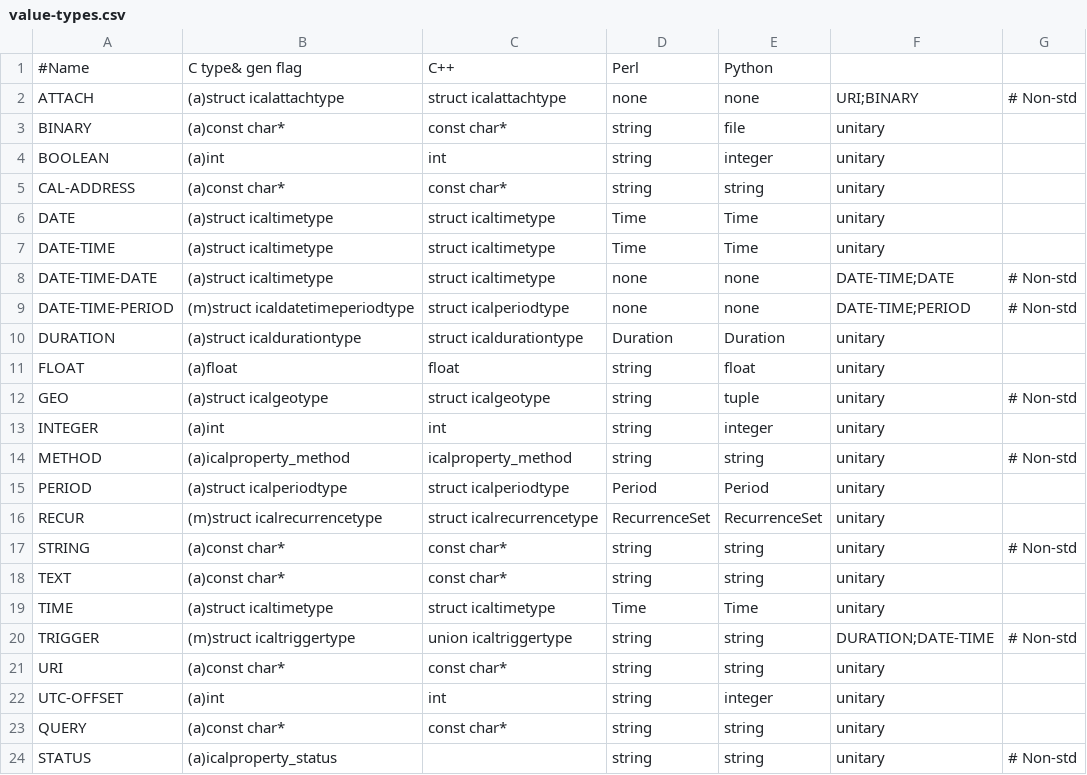
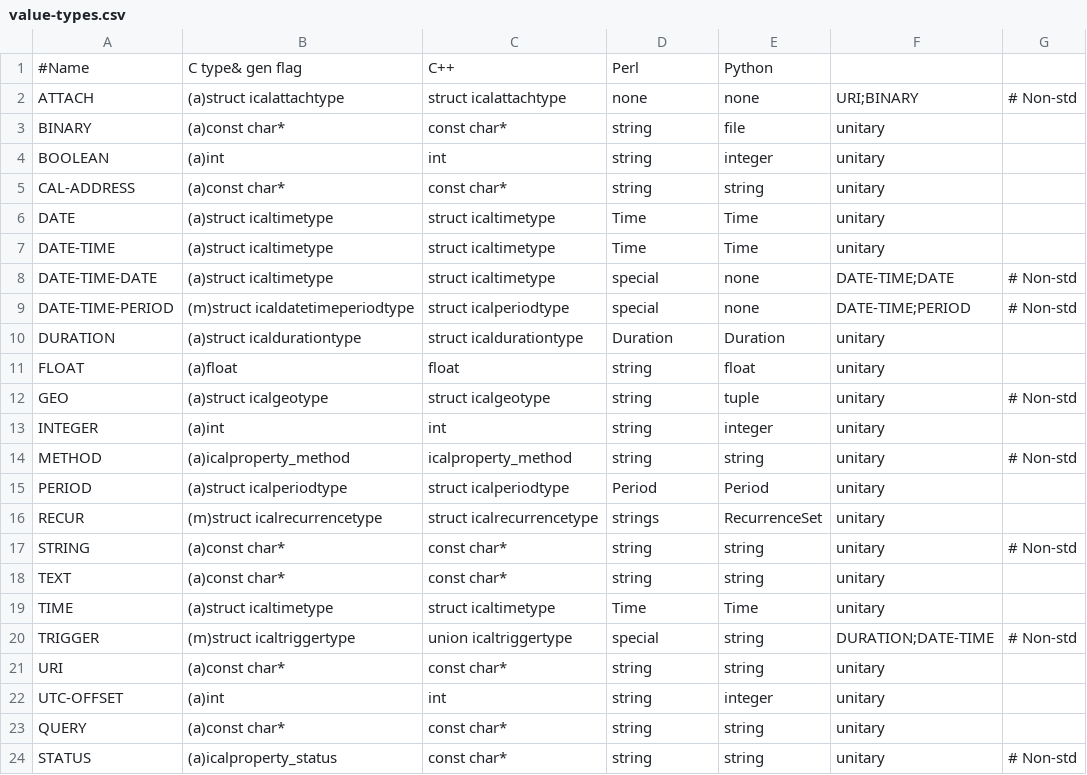
Before and after one commit to Distrotech/libical, a CSV file: libical/design-data/value-types.csv, drawn as a sheet.

Commit message:
.
git-svn-id: svn://svn.code.sf.net/p/freeassociation/code/trunk@28 b29e25b1-4845-0410-9c6e-9608a45a5811

```diff
--- a/libical/design-data/value-types.csv
+++ b/libical/design-data/value-types.csv
@@ -7,4 +7,4 @@ DATE,(a)struct icaltimetype,struct icaltimetype,Time,Time,unitary,
 DATE-TIME,(a)struct icaltimetype,struct icaltimetype,Time,Time,unitary,
-DATE-TIME-DATE,(a)struct icaltimetype,struct icaltimetype,none,none,DATE-TIME;DATE,# Non-std
-DATE-TIME-PERIOD,(m)struct icaldatetimeperiodtype,struct icalperiodtype,none,none,DATE-TIME;PERIOD,# Non-std
+DATE-TIME-DATE,(a)struct icaltimetype,struct icaltimetype,special,none,DATE-TIME;DATE,# Non-std
+DATE-TIME-PERIOD,(m)struct icaldatetimeperiodtype,struct icalperiodtype,special,none,DATE-TIME;PERIOD,# Non-std
 DURATION,(a)struct icaldurationtype,struct icaldurationtype,Duration,Duration,unitary,
@@ -15,3 +15,3 @@ METHOD,(a)icalproperty_method,icalproperty_method,string,string,unitary,# Non-st
 PERIOD,(a)struct icalperiodtype,struct icalperiodtype,Period,Period,unitary,
-RECUR,(m)struct icalrecurrencetype,struct icalrecurrencetype,RecurrenceSet,RecurrenceSet,unitary,
+RECUR,(m)struct icalrecurrencetype,struct icalrecurrencetype,strings,RecurrenceSet,unitary,
 STRING,(a)const char*,const char*,string,string,unitary,# Non-std
@@ -19,3 +19,3 @@ TEXT,(a)const char*,const char*,string,string,unitary,
 TIME,(a)struct icaltimetype,struct icaltimetype,Time,Time,unitary,
-TRIGGER,(m)struct icaltriggertype,union icaltriggertype,string,string,DURATION;DATE-TIME,# Non-std
+TRIGGER,(m)struct icaltriggertype,union icaltriggertype,special,string,DURATION;DATE-TIME,# Non-std
 URI,(a)const char*,const char*,string,string,unitary,
@@ -23,2 +23,2 @@ UTC-OFFSET,(a)int,int,string,integer,unitary,
 QUERY,(a)const char*,const char*,string,string,unitary,
-STATUS,(a)icalproperty_status,,string,string,unitary,# Non-std
+STATUS,(a)icalproperty_status,const char*,string,string,unitary,# Non-std
```
